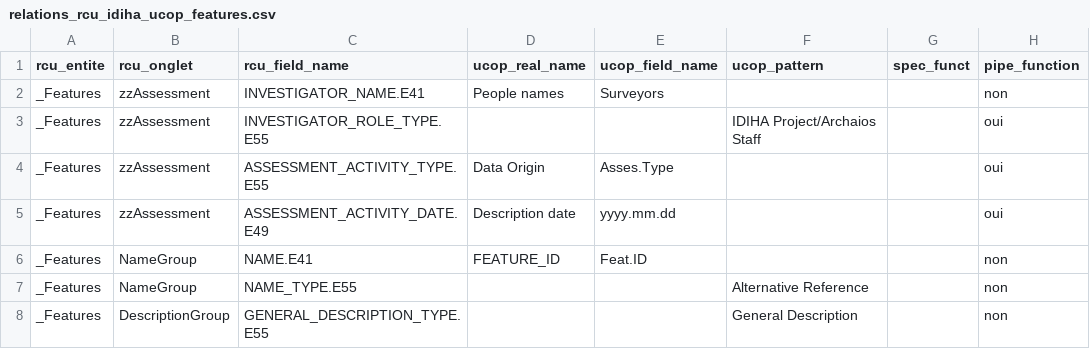
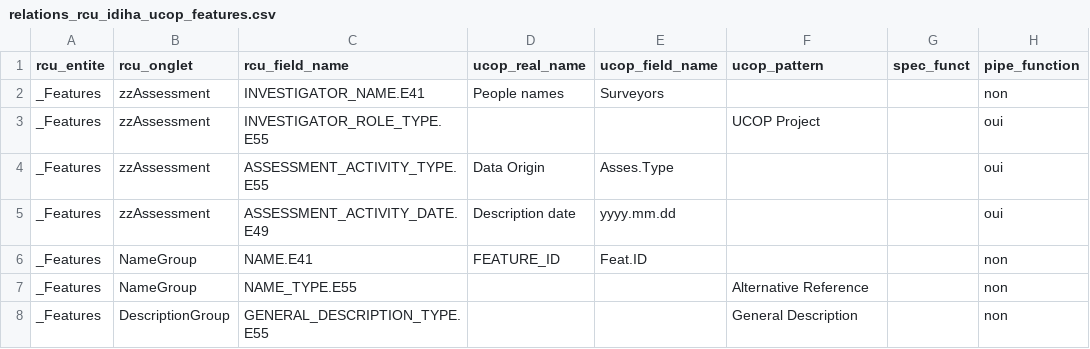
Before and after one commit to Archaios-archeo/ucop_bulk_rcu, a CSV file: data/relations_rcu_idiha_ucop_features.csv, drawn as a sheet; only a part is shown; the diff names each change by its address in the sheet, - before the commit and + after, or states it on an @@ line.

Commit message:
update role investigator
Changing with the creation of "UCOP Project" as Role Investigator in Arches Al-Ula DB

```diff
--- a/data/relations_rcu_idiha_ucop_features.csv
+++ b/data/relations_rcu_idiha_ucop_features.csv
-F3 (ucop_pattern): IDIHA Project/Archaios Staff
+F3 (ucop_pattern): UCOP Project
```
